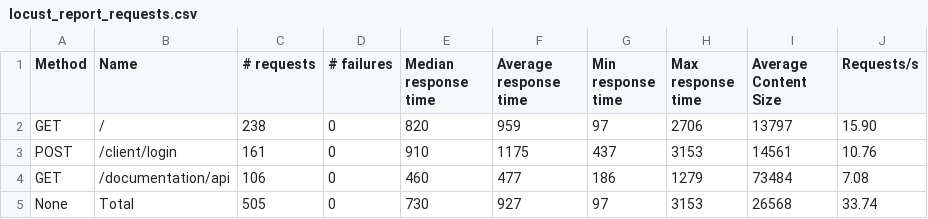
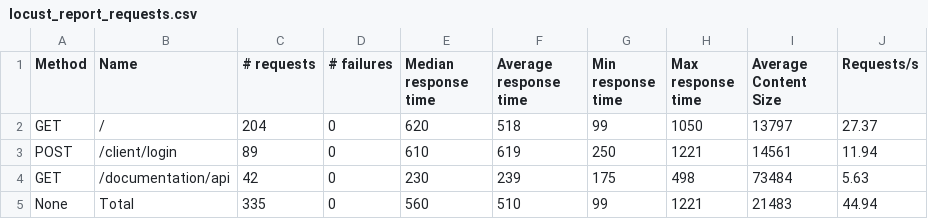
Before and after one commit to sohailchd/RobotAndLocust, a CSV file: load_test/reports/locust_report_requests.csv, drawn as a sheet.

```diff
--- a/load_test/reports/locust_report_requests.csv
+++ b/load_test/reports/locust_report_requests.csv
@@ -1,5 +1,5 @@
 "Method","Name","# requests","# failures","Median response time","Average response time","Min response time","Max response time","Average Content Size","Requests/s"
-"GET","/",238,0,820,959,97,2706,13797,15.90
-"POST","/client/login",161,0,910,1175,437,3153,14561,10.76
-"GET","/documentation/api",106,0,460,477,186,1279,73484,7.08
-"None","Total",505,0,730,927,97,3153,26568,33.74
+"GET","/",204,0,620,518,99,1050,13797,27.37
+"POST","/client/login",89,0,610,619,250,1221,14561,11.94
+"GET","/documentation/api",42,0,230,239,175,498,73484,5.63
+"None","Total",335,0,560,510,99,1221,21483,44.94
```
Also changed, not shown: load_test/reports/locust_report_distribution.csv, 5 other files.
